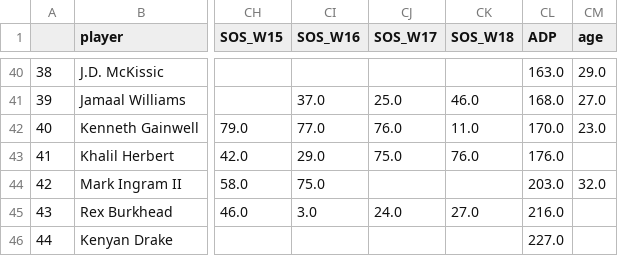
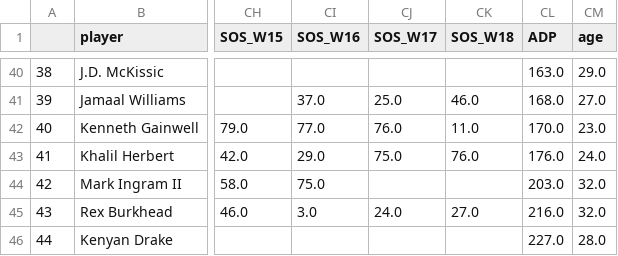
Before and after one commit to ChinaiArman/Fantasy-Football-Analyzer, a CSV file: 2021_data/compiled_rb_data.csv, drawn as a sheet; only a part is shown, gaps mark what is left out; the diff names each change by its address in the sheet, - before the commit and + after, or states it on an @@ line.

Commit message:
Update player_age to have all positions

```diff
--- a/2021_data/compiled_rb_data.csv
+++ b/2021_data/compiled_rb_data.csv
-CM43 (age): (empty)
+CM43 (age): 24.0
-CM45 (age): (empty)
+CM45 (age): 32.0
-CM46 (age): (empty)
+CM46 (age): 28.0
```
